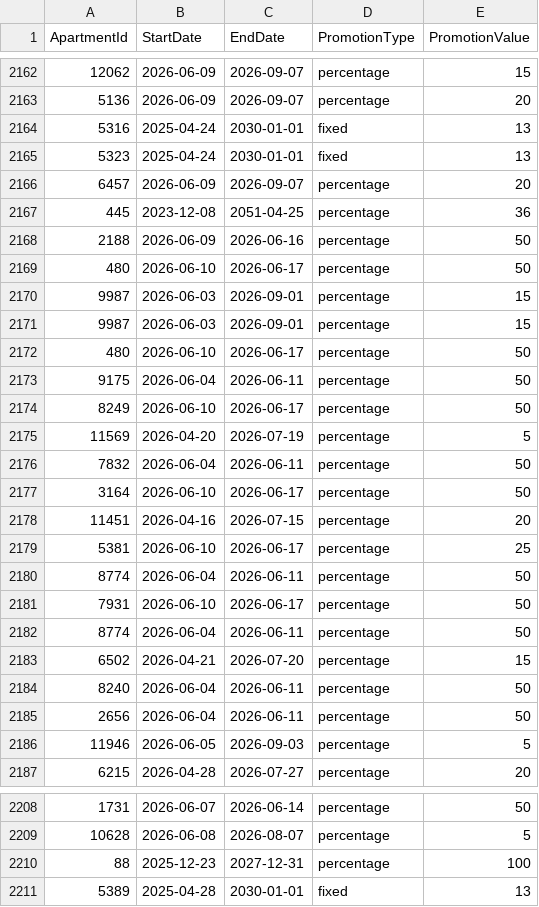
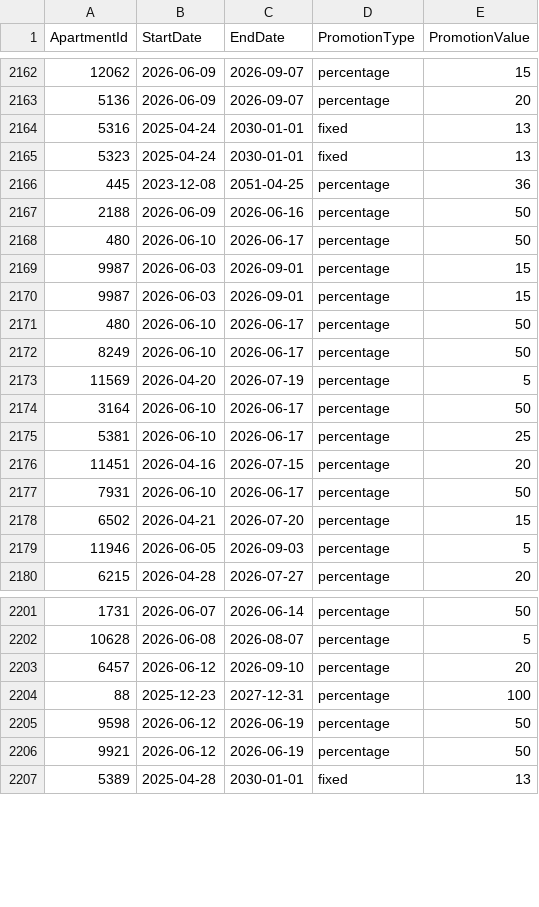
Before and after one commit to AryanGupta-Faireez/demand-dashboard, a CSV file: data/promotions.csv, drawn as a sheet; only a part is shown, gaps mark what is left out.

```diff
--- a/data/promotions.csv
+++ b/data/promotions.csv
@@ -2165,3 +2165,2 @@ ApartmentId,StartDate,EndDate,PromotionType,PromotionValue
 5323,2025-04-24,2030-01-01,fixed,13
-6457,2026-06-09,2026-09-07,percentage,20
 445,2023-12-08,2051-04-25,percentage,36
@@ -2172,15 +2171,9 @@ ApartmentId,StartDate,EndDate,PromotionType,PromotionValue
 480,2026-06-10,2026-06-17,percentage,50
-9175,2026-06-04,2026-06-11,percentage,50
 8249,2026-06-10,2026-06-17,percentage,50
 11569,2026-04-20,2026-07-19,percentage,5
-7832,2026-06-04,2026-06-11,percentage,50
 3164,2026-06-10,2026-06-17,percentage,50
+5381,2026-06-10,2026-06-17,percentage,25
 11451,2026-04-16,2026-07-15,percentage,20
-5381,2026-06-10,2026-06-17,percentage,25
-8774,2026-06-04,2026-06-11,percentage,50
 7931,2026-06-10,2026-06-17,percentage,50
-8774,2026-06-04,2026-06-11,percentage,50
 6502,2026-04-21,2026-07-20,percentage,15
-8240,2026-06-04,2026-06-11,percentage,50
-2656,2026-06-04,2026-06-11,percentage,50
 11946,2026-06-05,2026-09-03,percentage,5
@@ -2209,3 +2202,6 @@ ApartmentId,StartDate,EndDate,PromotionType,PromotionValue
 10628,2026-06-08,2026-08-07,percentage,5
+6457,2026-06-12,2026-09-10,percentage,20
 88,2025-12-23,2027-12-31,percentage,100
+9598,2026-06-12,2026-06-19,percentage,50
+9921,2026-06-12,2026-06-19,percentage,50
 5389,2025-04-28,2030-01-01,fixed,13
```
Also changed, not shown: data/apartments.csv, data/locations.csv, 4 other files.
